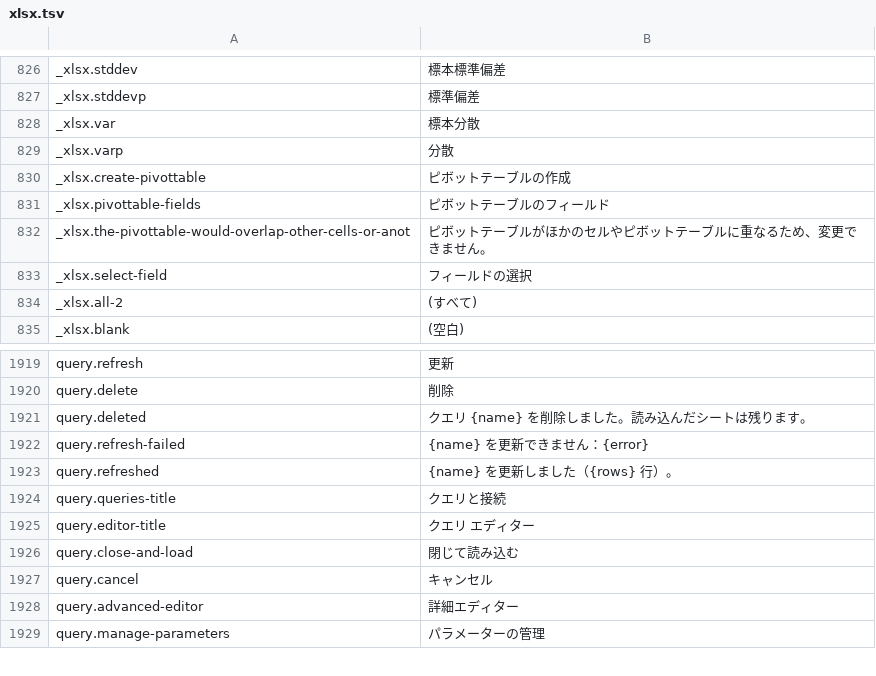
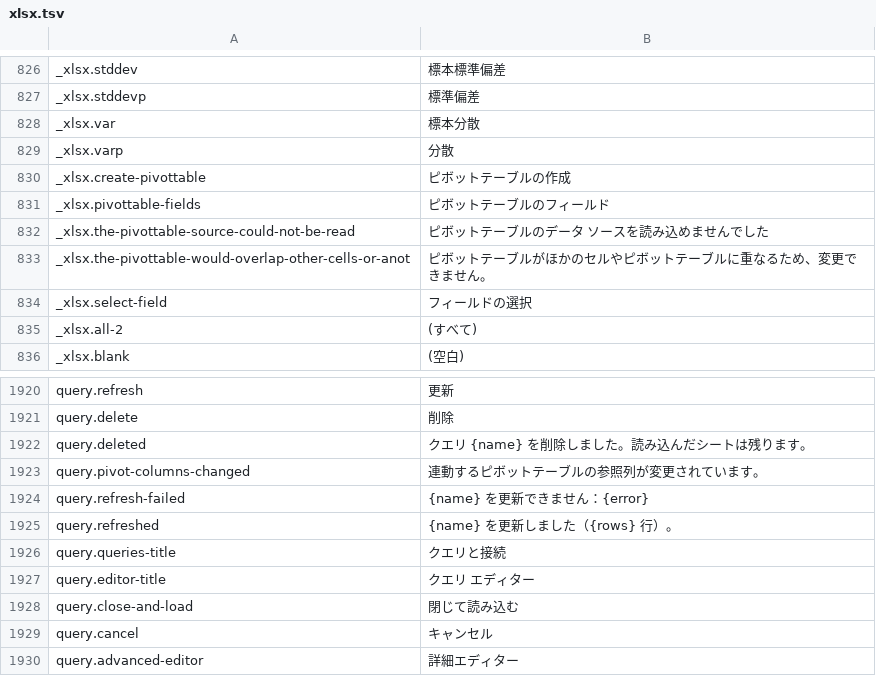
Before and after one commit to masanork/ibis-office, a TSV file: crates/ibis-office-base/i18n/ja/xlsx.tsv, drawn as a sheet; only a part is shown, gaps mark what is left out; the shorter side is filled out with more unchanged rows.

Commit message:
Refresh dependent pivot tables and charts with spreadsheet queries

```diff
--- a/crates/ibis-office-base/i18n/ja/xlsx.tsv
+++ b/crates/ibis-office-base/i18n/ja/xlsx.tsv
@@ -831,2 +831,3 @@ _xlsx.create-pivottable	ピボットテーブルの作成
 _xlsx.pivottable-fields	ピボットテーブルのフィールド
+_xlsx.the-pivottable-source-could-not-be-read	ピボットテーブルのデータ ソースを読み込めませんでした
 _xlsx.the-pivottable-would-overlap-other-cells-or-anot	ピボットテーブルがほかのセルやピボットテーブルに重なるため、変更できません。
@@ -1921,2 +1922,3 @@ query.delete	削除
 query.deleted	クエリ {name} を削除しました。読み込んだシートは残ります。
+query.pivot-columns-changed	連動するピボットテーブルの参照列が変更されています。
 query.refresh-failed	{name} を更新できません：{error}
```
Also changed, not shown: crates/ibis-office-base/i18n/en/xlsx.tsv, 5 other files.
